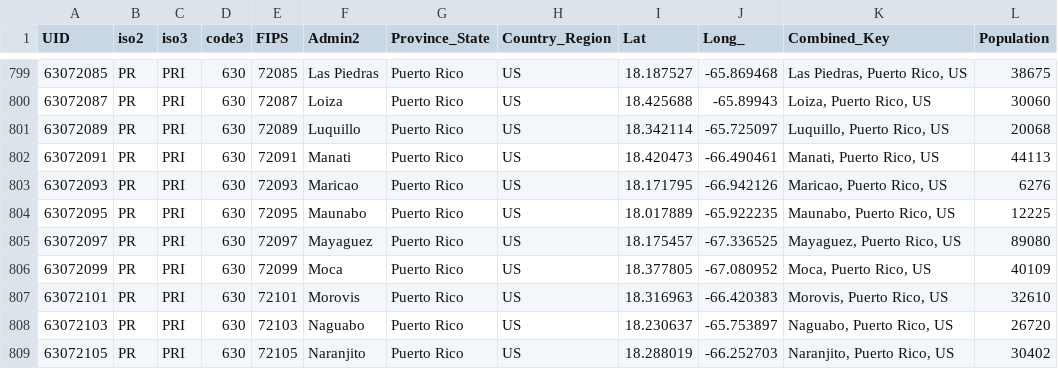
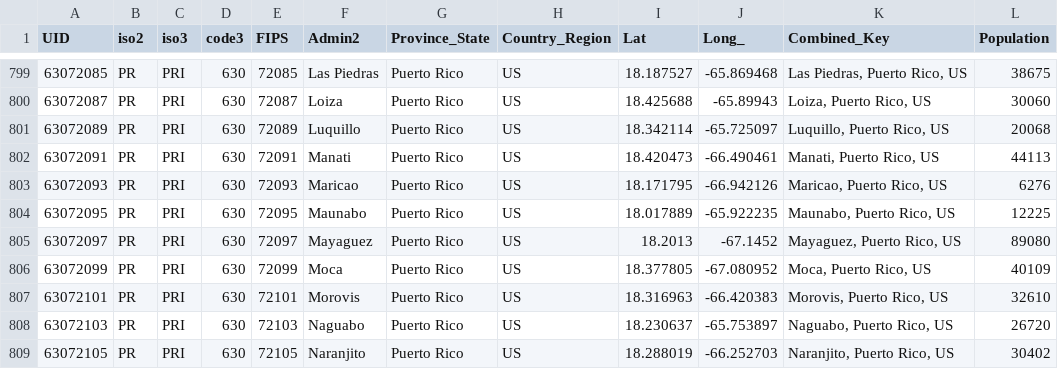
Before and after one commit to akashpshah/Covid19_Analysis, a CSV file: data/Global/UID_ISO_FIPS_LookUp_Table.csv, drawn as a sheet; only a part is shown, gaps mark what is left out.

```diff
--- a/data/Global/UID_ISO_FIPS_LookUp_Table.csv
+++ b/data/Global/UID_ISO_FIPS_LookUp_Table.csv
@@ -804,3 +804,3 @@ UID,iso2,iso3,code3,FIPS,Admin2,Province_State,Country_Region,Lat,Long_,Combined
 63072095,PR,PRI,630,72095,Maunabo,Puerto Rico,US,18.017889,-65.922235,"Maunabo, Puerto Rico, US",12225
-63072097,PR,PRI,630,72097,Mayaguez,Puerto Rico,US,18.175457,-67.336525,"Mayaguez, Puerto Rico, US",89080
+63072097,PR,PRI,630,72097,Mayaguez,Puerto Rico,US,18.2013,-67.1452,"Mayaguez, Puerto Rico, US",89080
 63072099,PR,PRI,630,72099,Moca,Puerto Rico,US,18.377805,-67.080952,"Moca, Puerto Rico, US",40109
```
Also changed, not shown: data/Global/csse_covid_19_daily_reports/07-18-2020.csv, data/Global/csse_covid_19_time_series/Errata.csv, 23 other files.
